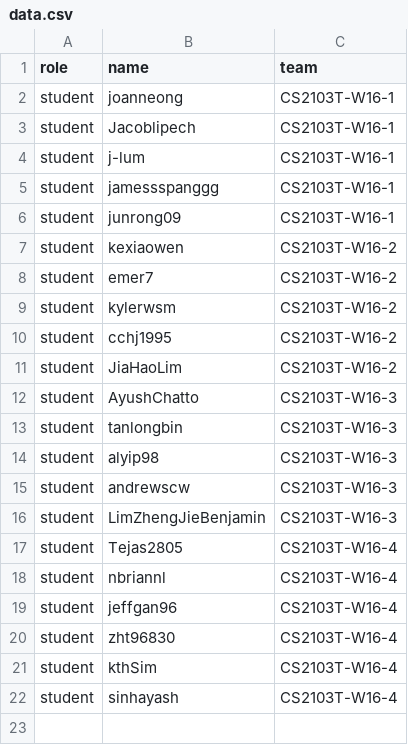
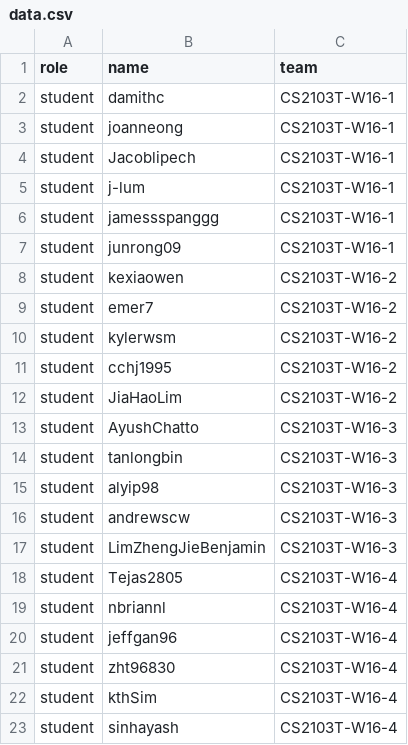
Before and after one commit to CATcher-testbed/CS2103T-PED3, a CSV file: data.csv, drawn as a sheet.

Commit message:
add damithc

```diff
--- a/data.csv
+++ b/data.csv
@@ -1,2 +1,3 @@
 role,name,team
+student,damithc,CS2103T-W16-1
 student,joanneong,CS2103T-W16-1
```
